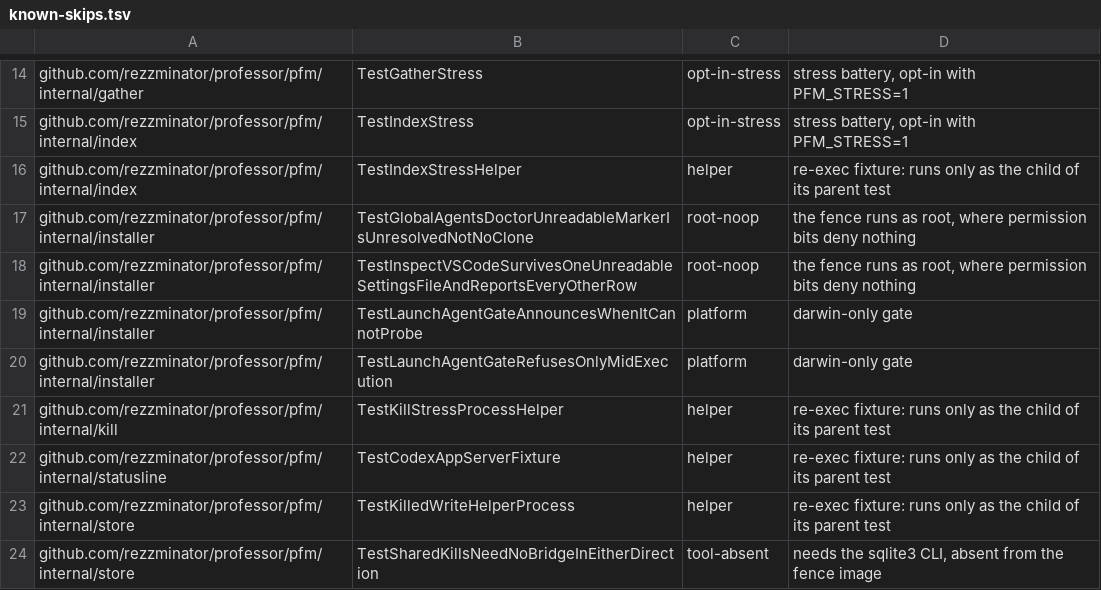
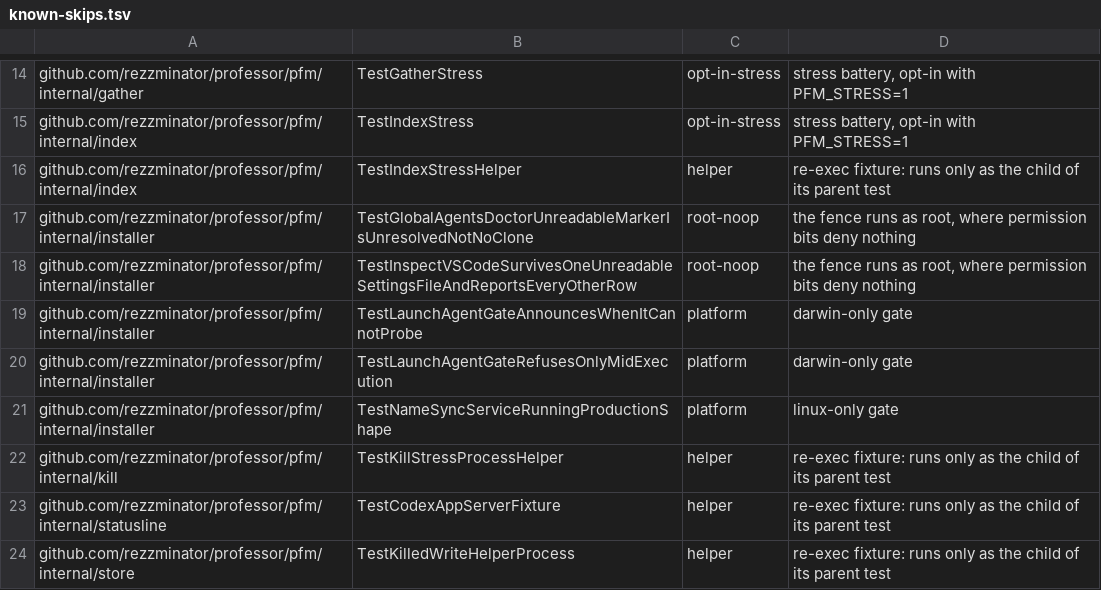
Before and after one commit to rezzminator/professor, a TSV file: pfm/scripts/known-skips.tsv, drawn as a sheet; only a part is shown, gaps mark what is left out; the shorter side is filled out with more unchanged rows.

Commit message:
fix(pfm): the unit suite passes on macOS and a fast launcher exit stays quiet — tests that assumed Linux's 4096-byte PATH_MAX, its socket-open errno and a getwd that fails in a removed directory now read the platform (unix.PathMax, a per-OS errno text, testjail.ChdirUnnamable), the systemd gate test skips on launchd hosts as a listed known skip, an absent-binary lookup test uses a command no platform gate refuses, and the internal launcher reports a failed tmux wait-for only when the launch status file cannot vouch for the run

```diff
--- a/pfm/scripts/known-skips.tsv
+++ b/pfm/scripts/known-skips.tsv
@@ -20,2 +20,3 @@ github.com/rezzminator/professor/pfm/internal/installer	TestLaunchAgentGateAnnou
 github.com/rezzminator/professor/pfm/internal/installer	TestLaunchAgentGateRefusesOnlyMidExecution	platform	darwin-only gate
+github.com/rezzminator/professor/pfm/internal/installer	TestNameSyncServiceRunningProductionShape	platform	linux-only gate
 github.com/rezzminator/professor/pfm/internal/kill	TestKillStressProcessHelper	helper	re-exec fixture: runs only as the child of its parent test
```
Also changed, not shown: 11 other files.
